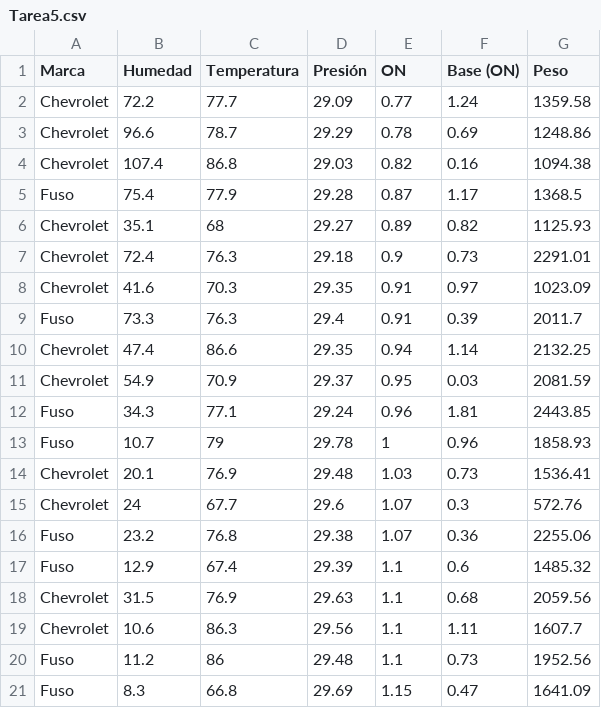
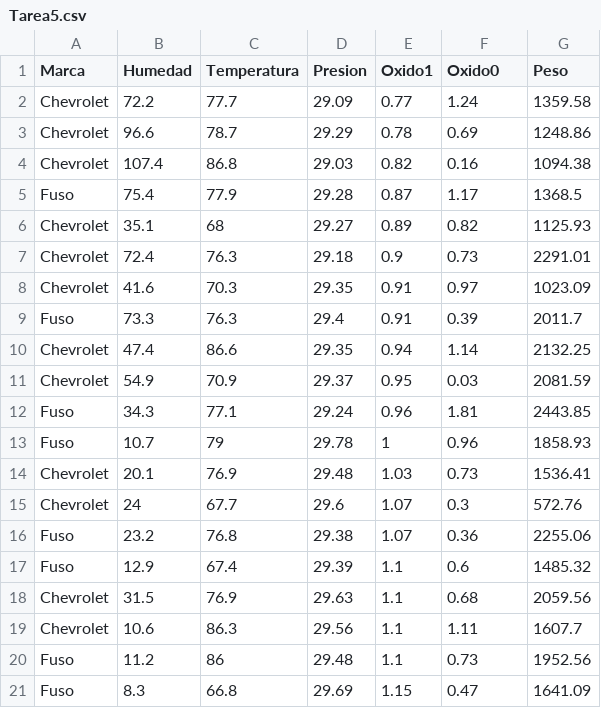
Before and after one commit to FabiolaGesell/IN0073c, a CSV file: Tarea5.csv, drawn as a sheet.

Commit message:
Tarea5.csv

```diff
--- a/Tarea5.csv
+++ b/Tarea5.csv
@@ -1,2 +1,2 @@
-Marca;Humedad;Temperatura;Presión;ON;Base (ON);Peso
+Marca;Humedad;Temperatura;Presion;Oxido1;Oxido0;Peso
 Chevrolet;72.2;77.7;29.09;0.77;1.24;1359.58
```
